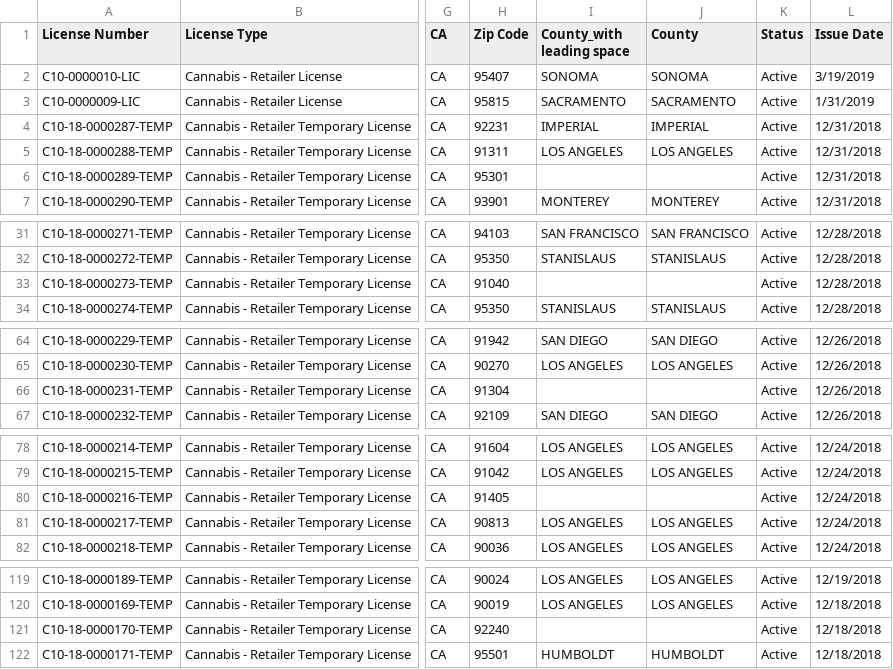
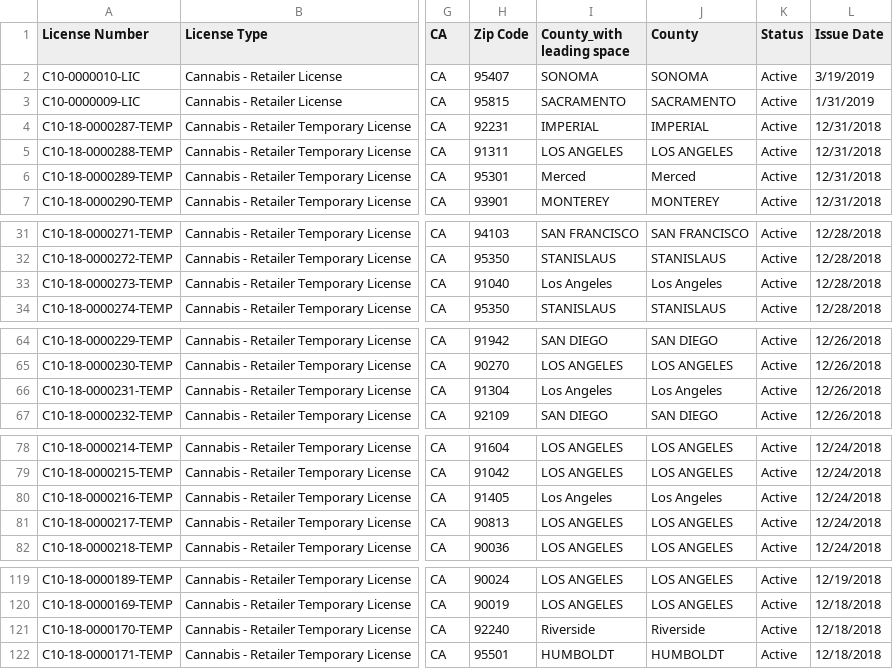
Before and after one commit to omkarkameshiyer/TeamBB4Project, a CSV file: CannabisLicData_cleaned.csv, drawn as a sheet; only a part is shown, gaps mark what is left out; the diff names each change by its address in the sheet, - before the commit and + after, or states it on an @@ line.

Commit message:
cleaned cannabis

```diff
--- a/CannabisLicData_cleaned.csv
+++ b/CannabisLicData_cleaned.csv
-I6 (County_with leading space): (empty)
+I6 (County_with leading space): Merced
-J6 (County): (empty)
+J6 (County): Merced
-I33 (County_with leading space): (empty)
+I33 (County_with leading space): Los Angeles
-J33 (County): (empty)
+J33 (County): Los Angeles
-I66 (County_with leading space): (empty)
+I66 (County_with leading space): Los Angeles
-J66 (County): (empty)
+J66 (County): Los Angeles
-I80 (County_with leading space): (empty)
+I80 (County_with leading space): Los Angeles
-J80 (County): (empty)
+J80 (County): Los Angeles
-I121 (County_with leading space): (empty)
+I121 (County_with leading space): Riverside
-J121 (County): (empty)
+J121 (County): Riverside
```
